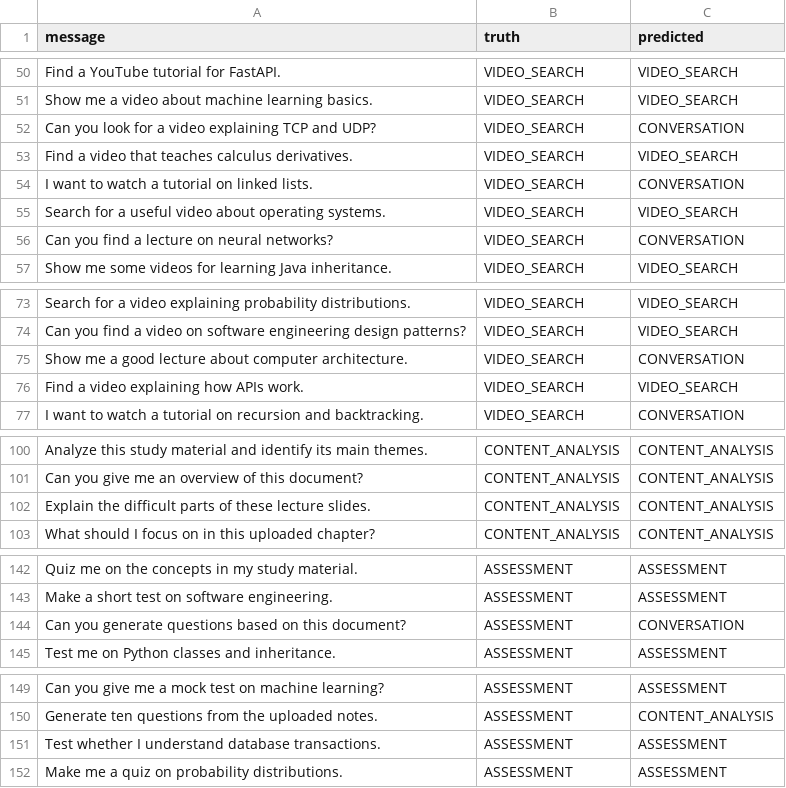
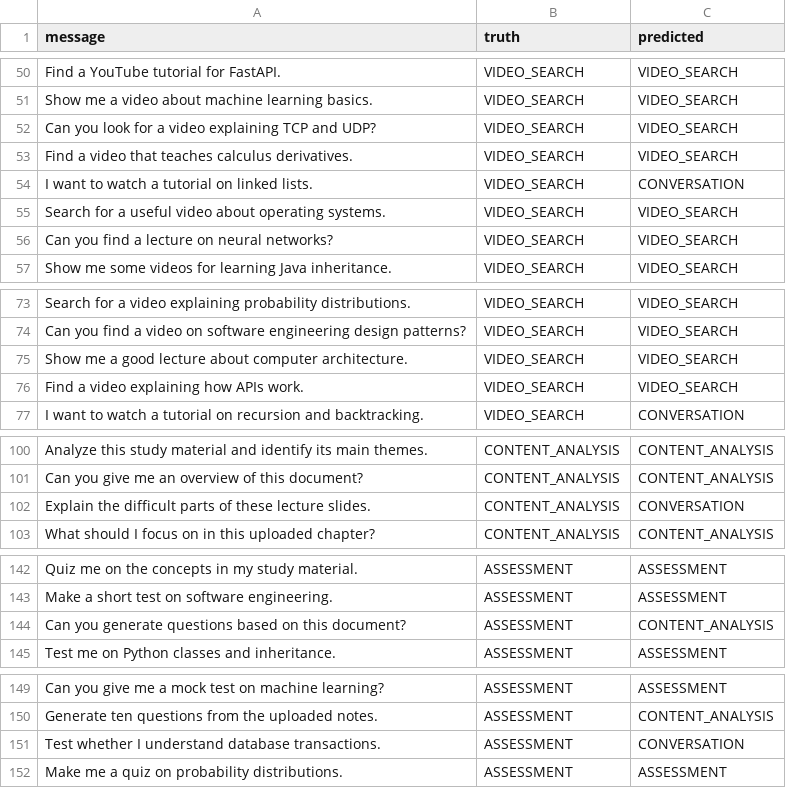
Before and after one commit to DevelSSN/ai-lms, a CSV file: evaluation/rq1-live-predictions.csv, drawn as a sheet; only a part is shown, gaps mark what is left out; the diff covers the shown part only.

```diff
--- a/evaluation/rq1-live-predictions.csv
+++ b/evaluation/rq1-live-predictions.csv
@@ -51,3 +51,3 @@ Find a YouTube tutorial for FastAPI.,VIDEO_SEARCH,VIDEO_SEARCH
 Show me a video about machine learning basics.,VIDEO_SEARCH,VIDEO_SEARCH
-Can you look for a video explaining TCP and UDP?,VIDEO_SEARCH,CONVERSATION
+Can you look for a video explaining TCP and UDP?,VIDEO_SEARCH,VIDEO_SEARCH
 Find a video that teaches calculus derivatives.,VIDEO_SEARCH,VIDEO_SEARCH
@@ -55,3 +55,3 @@ I want to watch a tutorial on linked lists.,VIDEO_SEARCH,CONVERSATION
 Search for a useful video about operating systems.,VIDEO_SEARCH,VIDEO_SEARCH
-Can you find a lecture on neural networks?,VIDEO_SEARCH,CONVERSATION
+Can you find a lecture on neural networks?,VIDEO_SEARCH,VIDEO_SEARCH
 Show me some videos for learning Java inheritance.,VIDEO_SEARCH,VIDEO_SEARCH
@@ -74,3 +74,3 @@ Search for a video explaining probability distributions.,VIDEO_SEARCH,VIDEO_SEAR
 Can you find a video on software engineering design patterns?,VIDEO_SEARCH,VIDEO_SEARCH
-Show me a good lecture about computer architecture.,VIDEO_SEARCH,CONVERSATION
+Show me a good lecture about computer architecture.,VIDEO_SEARCH,VIDEO_SEARCH
 Find a video explaining how APIs work.,VIDEO_SEARCH,VIDEO_SEARCH
@@ -101,3 +101,3 @@ Analyze this study material and identify its main themes.,CONTENT_ANALYSIS,CONTE
 Can you give me an overview of this document?,CONTENT_ANALYSIS,CONTENT_ANALYSIS
-Explain the difficult parts of these lecture slides.,CONTENT_ANALYSIS,CONTENT_ANALYSIS
+Explain the difficult parts of these lecture slides.,CONTENT_ANALYSIS,CONVERSATION
 What should I focus on in this uploaded chapter?,CONTENT_ANALYSIS,CONTENT_ANALYSIS
@@ -143,3 +143,3 @@ Quiz me on the concepts in my study material.,ASSESSMENT,ASSESSMENT
 Make a short test on software engineering.,ASSESSMENT,ASSESSMENT
-Can you generate questions based on this document?,ASSESSMENT,CONVERSATION
+Can you generate questions based on this document?,ASSESSMENT,CONTENT_ANALYSIS
 Test me on Python classes and inheritance.,ASSESSMENT,ASSESSMENT
@@ -150,3 +150,3 @@ Can you give me a mock test on machine learning?,ASSESSMENT,ASSESSMENT
 Generate ten questions from the uploaded notes.,ASSESSMENT,CONTENT_ANALYSIS
-Test whether I understand database transactions.,ASSESSMENT,ASSESSMENT
+Test whether I understand database transactions.,ASSESSMENT,CONVERSATION
 Make me a quiz on probability distributions.,ASSESSMENT,ASSESSMENT
```
Also changed, not shown: 20 edited cells elsewhere in this file, evaluation/rq1-latencies.csv, 12 other files.
